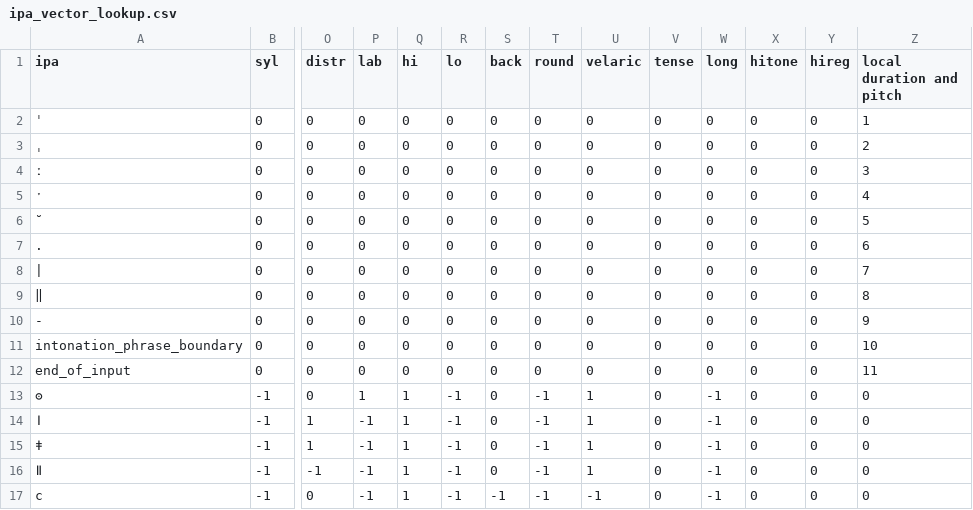
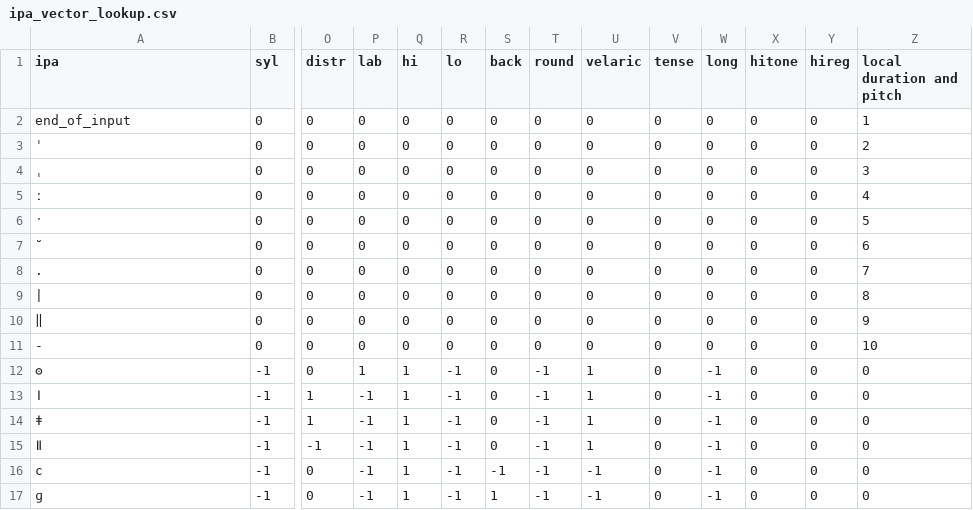
Before and after one commit to DigitalPhonetics/IMS-Toucan, a CSV file: PreprocessingForTTS/ipa_vector_lookup.csv, drawn as a sheet; only a part is shown, gaps mark what is left out; the shorter side is filled out with more unchanged rows; removed rows and columns are numbered as before the commit, all else as after; rows hold the shown columns only; the diff names each change by its address in the sheet, - before the commit and + after, or states it on an @@ line.

```diff
--- a/PreprocessingForTTS/ipa_vector_lookup.csv
+++ b/PreprocessingForTTS/ipa_vector_lookup.csv
+row 2: end_of_input | 0 | 0 | 0 | 0 | 0 | 0 | 0 | 0 | 0 | 0 | 0 | 0 | 1
-Z3 (local duration and pitch): 1
+Z3 (local duration and pitch): 2
-Z4 (local duration and pitch): 2
+Z4 (local duration and pitch): 3
-Z5 (local duration and pitch): 3
+Z5 (local duration and pitch): 4
-Z6 (local duration and pitch): 4
+Z6 (local duration and pitch): 5
-Z7 (local duration and pitch): 5
+Z7 (local duration and pitch): 6
-Z8 (local duration and pitch): 6
+Z8 (local duration and pitch): 7
-Z9 (local duration and pitch): 7
+Z9 (local duration and pitch): 8
-Z10 (local duration and pitch): 8
+Z10 (local duration and pitch): 9
-Z11 (local duration and pitch): 9
+Z11 (local duration and pitch): 10
-row 11: intonation_phrase_boundary | 0 | 0 | 0 | 0 | 0 | 0 | 0 | 0 | 0 | 0 | 0 | 0 | 10
-row 12: end_of_input | 0 | 0 | 0 | 0 | 0 | 0 | 0 | 0 | 0 | 0 | 0 | 0 | 11
```
Also changed, not shown: 1 other file.
